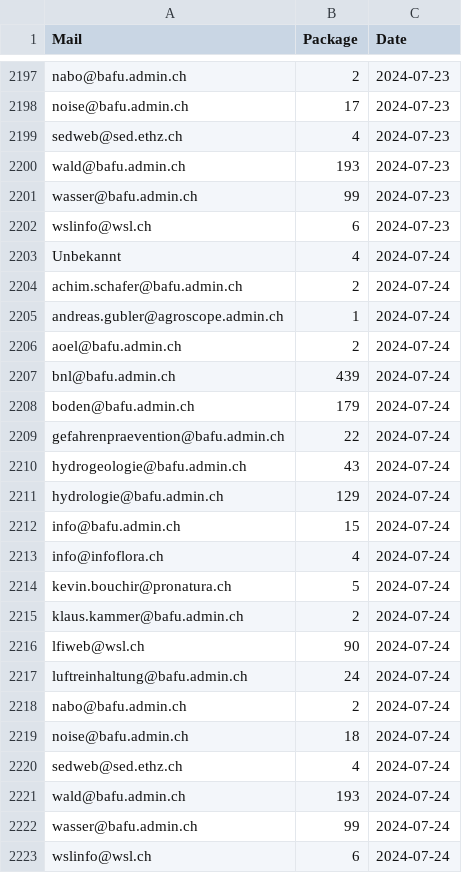
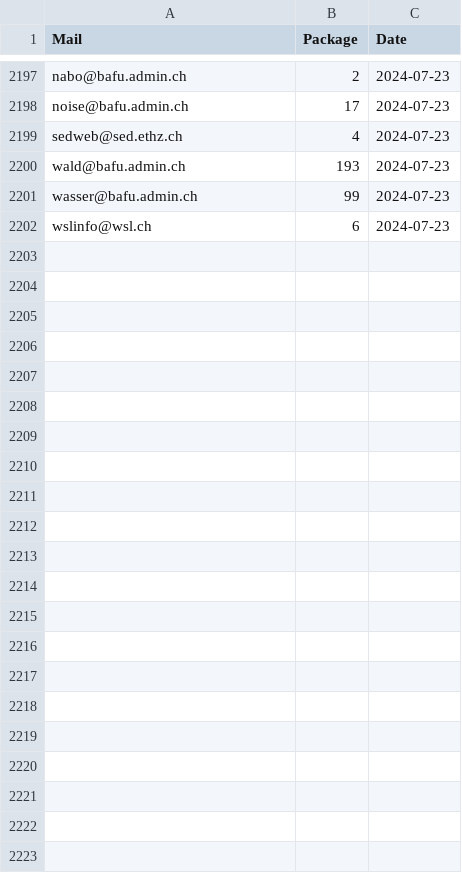
Before and after one commit to nrohrbach/OGD_Monitoring_BAFU, a CSV file: data/BAFU_OGD_Monitoring_Datasets.csv, drawn as a sheet; only a part is shown, gaps mark what is left out; the diff names each change by its address in the sheet, - before the commit and + after, or states it on an @@ line.

Commit message:
Update BAFU_OGD_Monitoring_Datasets.csv

```diff
--- a/data/BAFU_OGD_Monitoring_Datasets.csv
+++ b/data/BAFU_OGD_Monitoring_Datasets.csv
-row 2203: Unbekannt | 4 | 2024-07-24
-row 2204: achim.schafer@bafu.admin.ch | 2 | 2024-07-24
-row 2205: andreas.gubler@agroscope.admin.ch | 1 | 2024-07-24
-row 2206: aoel@bafu.admin.ch | 2 | 2024-07-24
-row 2207: bnl@bafu.admin.ch | 439 | 2024-07-24
-row 2208: boden@bafu.admin.ch | 179 | 2024-07-24
-row 2209: gefahrenpraevention@bafu.admin.ch | 22 | 2024-07-24
-row 2210: hydrogeologie@bafu.admin.ch | 43 | 2024-07-24
-row 2211: hydrologie@bafu.admin.ch | 129 | 2024-07-24
-row 2212: info@bafu.admin.ch | 15 | 2024-07-24
-row 2213: info@infoflora.ch | 4 | 2024-07-24
-row 2214: kevin.bouchir@pronatura.ch | 5 | 2024-07-24
-row 2215: klaus.kammer@bafu.admin.ch | 2 | 2024-07-24
-row 2216: lfiweb@wsl.ch | 90 | 2024-07-24
-row 2217: luftreinhaltung@bafu.admin.ch | 24 | 2024-07-24
-row 2218: nabo@bafu.admin.ch | 2 | 2024-07-24
-row 2219: noise@bafu.admin.ch | 18 | 2024-07-24
-row 2220: sedweb@sed.ethz.ch | 4 | 2024-07-24
-row 2221: wald@bafu.admin.ch | 193 | 2024-07-24
-row 2222: wasser@bafu.admin.ch | 99 | 2024-07-24
-row 2223: wslinfo@wsl.ch | 6 | 2024-07-24
```
